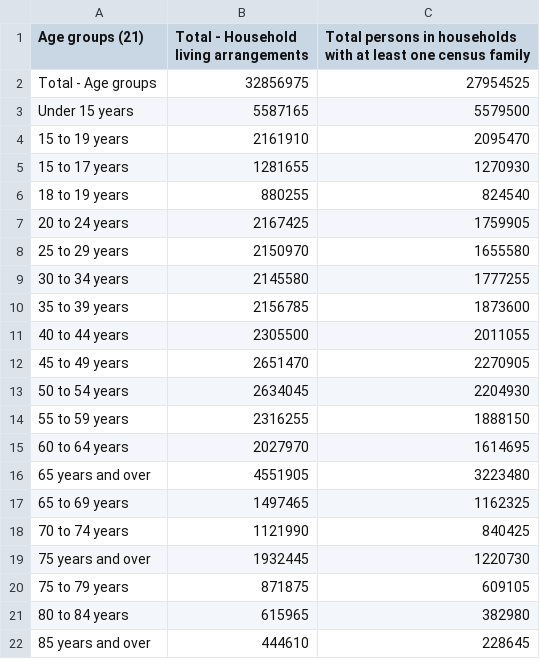
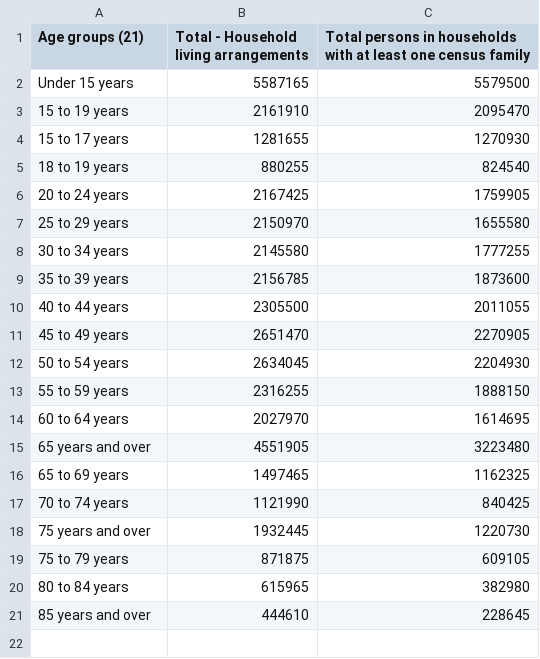
Before and after one commit to zaramoradi/stats101, a CSV file: 10211720180403105018.csv, drawn as a sheet.

Commit message:
Add files via upload

```diff
--- a/10211720180403105018.csv
+++ b/10211720180403105018.csv
@@ -1,3 +1,2 @@
 Age groups (21),Total - Household living arrangements,  Total persons in households with at least one census family,
-Total - Age groups,32856975,27954525,
   Under 15 years,5587165,5579500,
```
